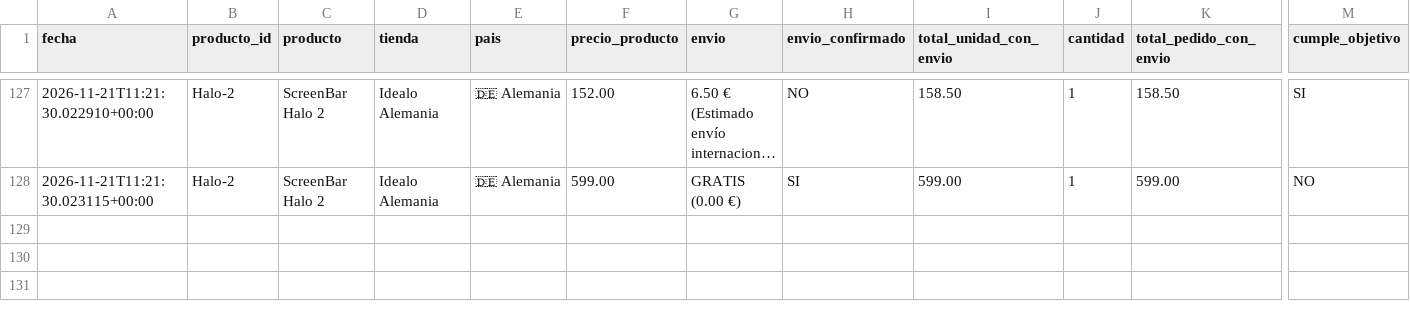
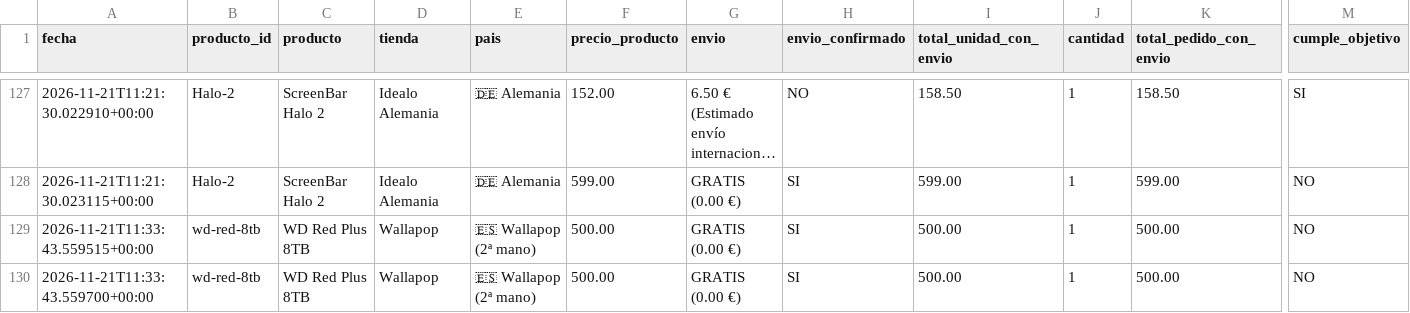
Before and after one commit to antonio-bravo/telegram-price, a CSV file: historico.csv, drawn as a sheet; only a part is shown, gaps mark what is left out; long unchanged cells end in …; rows hold the shown columns only; the diff names each change by its address in the sheet, - before the commit and + after, or states it on an @@ line.

```diff
--- a/historico.csv
+++ b/historico.csv
+row 129: 2026-11-21T11:33:43.559515+00:00 | wd-red-8tb | WD Red Plus 8TB | Wallapop | 🇪🇸 Wallapop (2ª mano) | 500.00 | GRATIS (0.00 €) | SI | 500.00 | 1 | 500.00 | NO
+row 130: 2026-11-21T11:33:43.559700+00:00 | wd-red-8tb | WD Red Plus 8TB | Wallapop | 🇪🇸 Wallapop (2ª mano) | 500.00 | GRATIS (0.00 €) | SI | 500.00 | 1 | 500.00 | NO
```
Also changed, not shown: 1 other file.
